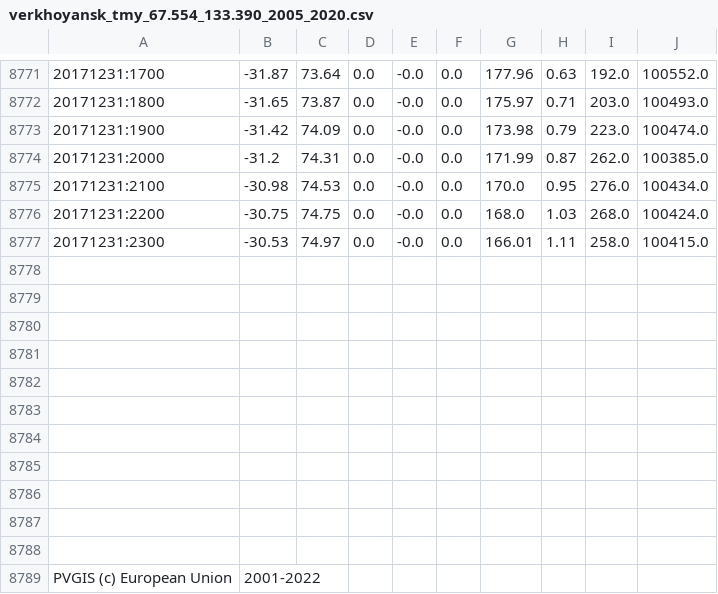
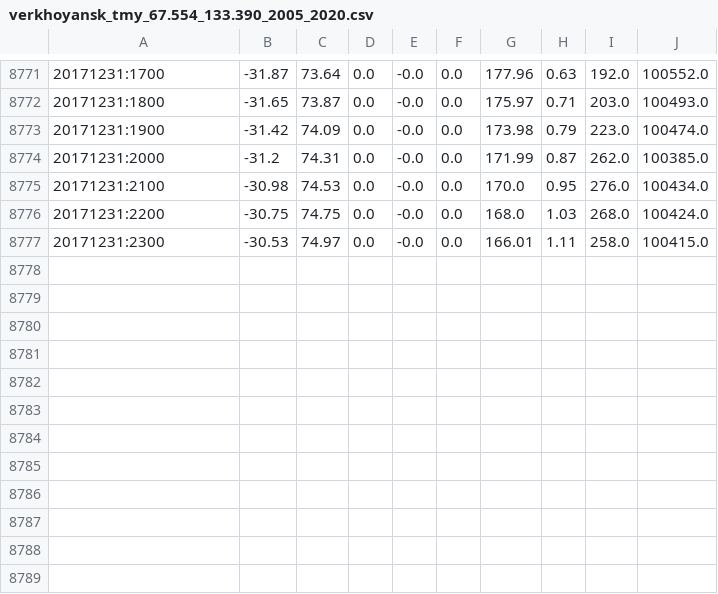
Before and after one commit to alisher592/toy_ems0, a CSV file: verkhoyansk_tmy_67.554_133.390_2005_2020.csv, drawn as a sheet; only a part is shown, gaps mark what is left out; the diff names each change by its address in the sheet, - before the commit and + after, or states it on an @@ line.

Commit message:
Add files via upload

```diff
--- a/verkhoyansk_tmy_67.554_133.390_2005_2020.csv
+++ b/verkhoyansk_tmy_67.554_133.390_2005_2020.csv
-row 8778: (empty)
-row 8779: (empty)
-row 8780: (empty)
-row 8781: (empty)
-row 8782: (empty)
-row 8783: (empty)
-row 8784: (empty)
-row 8785: (empty)
-row 8786: (empty)
-row 8787: (empty)
-row 8788: (empty)
-row 8789: PVGIS (c) European Union | 2001-2022
```
